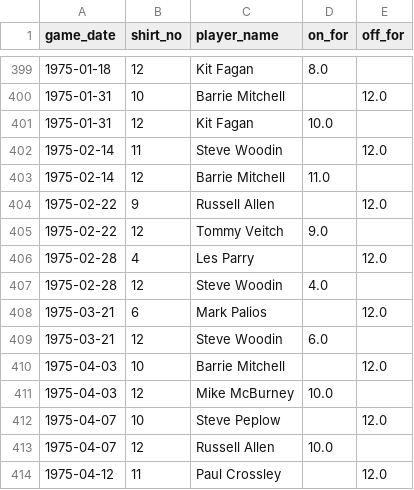
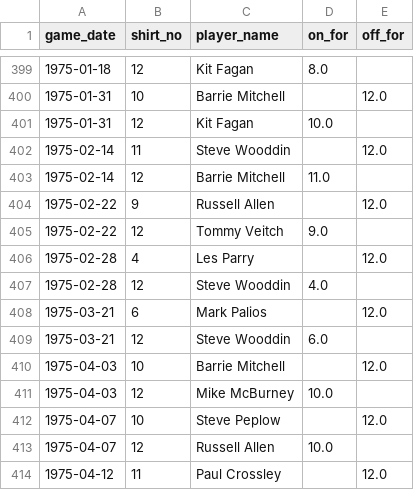
Before and after one commit to petebrown/pre-2023-data-prep, a CSV file: data/subs.csv, drawn as a sheet; only a part is shown, gaps mark what is left out.

```diff
--- a/data/subs.csv
+++ b/data/subs.csv
@@ -401,3 +401,3 @@ game_date,shirt_no,player_name,on_for,off_for
 1975-01-31,12,Kit Fagan,10.0,
-1975-02-14,11,Steve Woodin,,12.0
+1975-02-14,11,Steve Wooddin,,12.0
 1975-02-14,12,Barrie Mitchell,11.0,
@@ -406,5 +406,5 @@ game_date,shirt_no,player_name,on_for,off_for
 1975-02-28,4,Les Parry,,12.0
-1975-02-28,12,Steve Woodin,4.0,
+1975-02-28,12,Steve Wooddin,4.0,
 1975-03-21,6,Mark Palios,,12.0
-1975-03-21,12,Steve Woodin,6.0,
+1975-03-21,12,Steve Wooddin,6.0,
 1975-04-03,10,Barrie Mitchell,,12.0
```
Also changed, not shown: data/player_dobs.csv, 1 other file.
